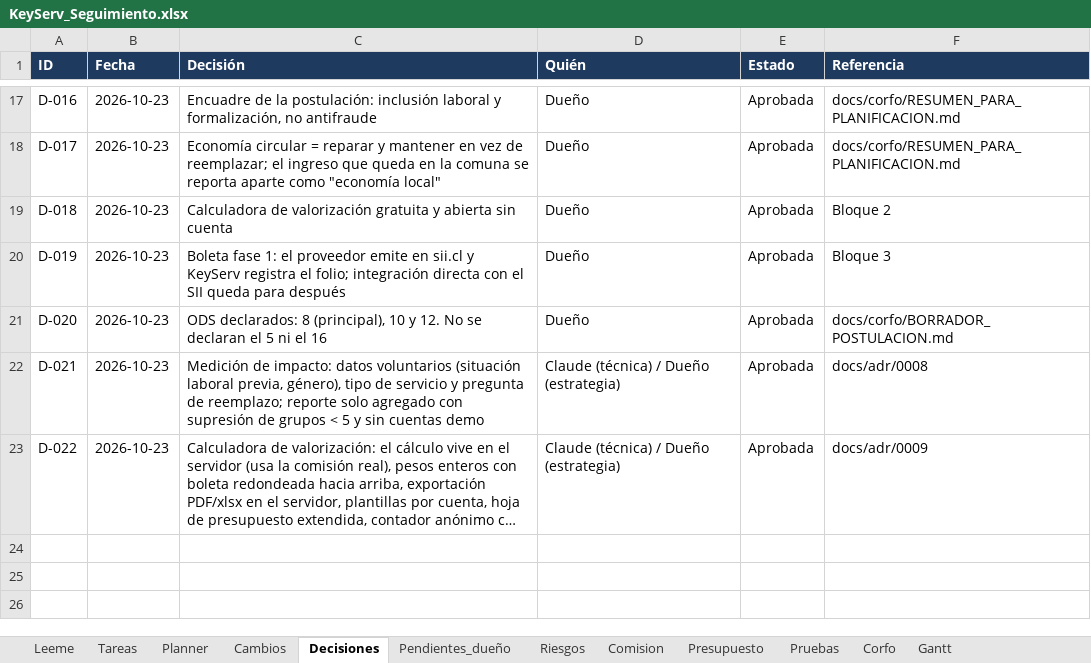
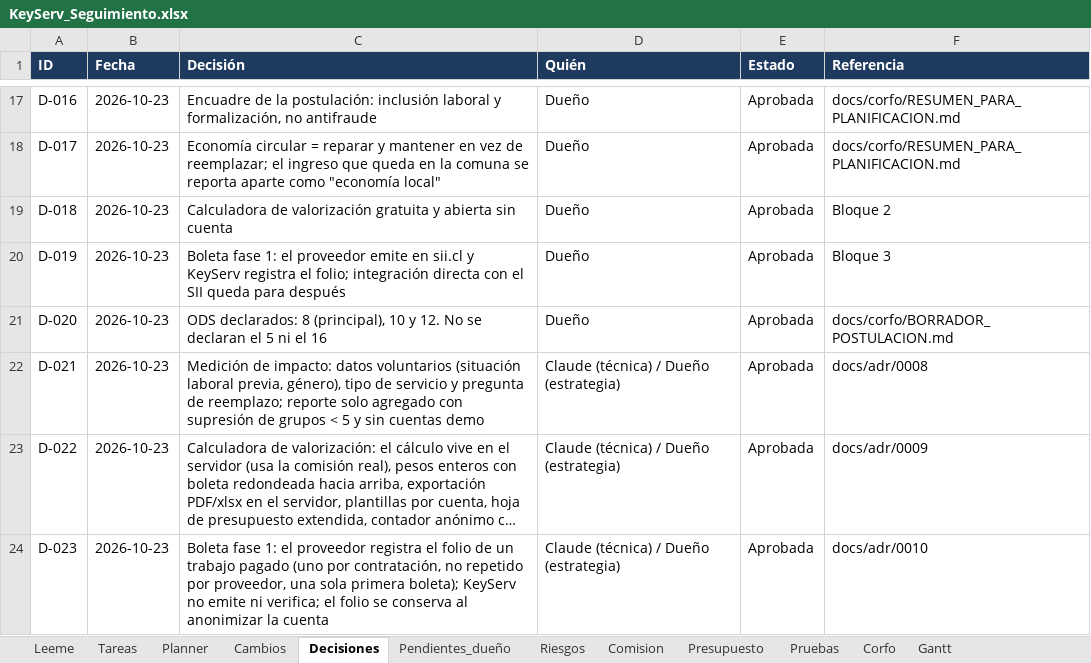
Before and after one commit to KuityPipe/Tesis-Mejorada, an Excel workbook: docs/seguimiento/KeyServ_Seguimiento.xlsx, sheet Decisiones, drawn as a sheet; only a part is shown, gaps mark what is left out; long unchanged cells end in …; values as stored, in another font and other column widths than the file's, no borders; the diff names each change by its address in the sheet, - before the commit and + after, or states it on an @@ line.

```diff
--- a/docs/seguimiento/KeyServ_Seguimiento.xlsx (sheet Decisiones)
+++ b/docs/seguimiento/KeyServ_Seguimiento.xlsx (sheet Decisiones)
+row 24: D-023 | 2026-10-23 | Boleta fase 1: el proveedor registra el folio de un trabajo pagado (uno por contratación, no repetido por proveedor, una sola primera boleta); KeyServ no emite ni verifica; el folio se conserva al anonimizar la cuenta | Claude (técnica) / Dueño (estrategia) | Aprobada | docs/adr/0010
```
Also changed, not shown: sheet Cambios, sheet Pendientes_dueño, sheet Tareas, 19 other files.
